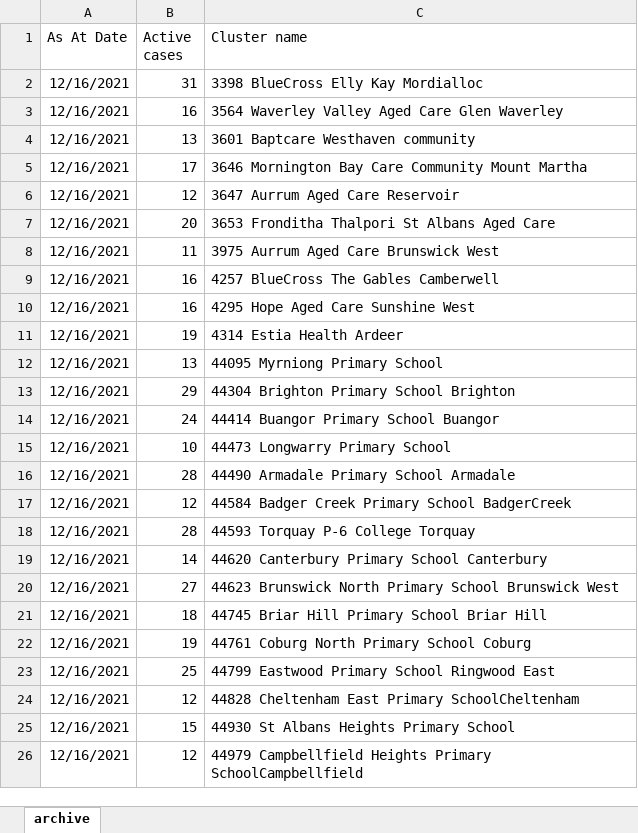
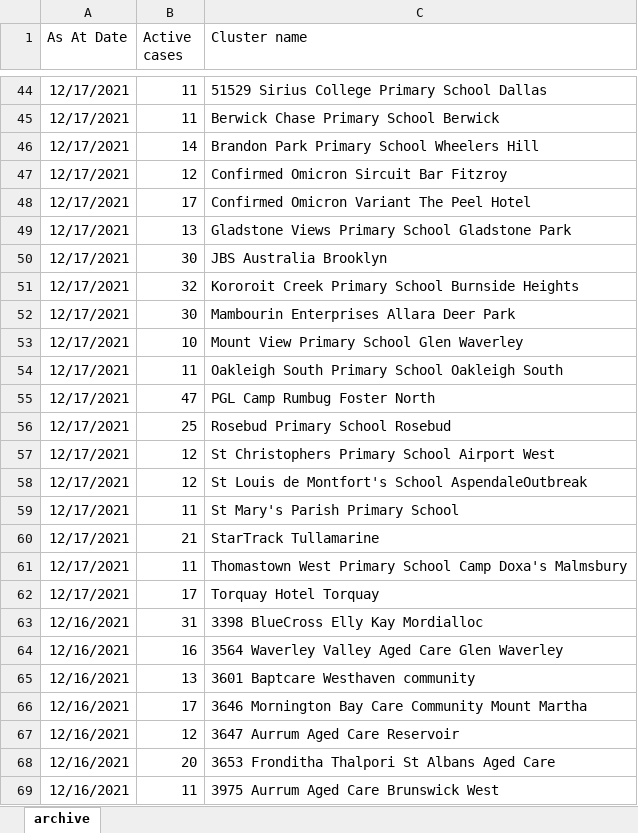
Before and after one commit to Mike-Honey/covid-19-outbreak-paths, an Excel workbook: vic-key-outbreaks_archive.xlsx, sheet archive, drawn as a sheet; only a part is shown, gaps mark what is left out; the shorter side is filled out with more unchanged rows; values as stored, in another font and other column widths than the file's, no borders; table styles not drawn; the diff covers the shown part only; the diff names each change by its address in the sheet, - before the commit and + after, or states it on an @@ line.

```diff
--- a/vic-key-outbreaks_archive.xlsx (sheet archive)
+++ b/vic-key-outbreaks_archive.xlsx (sheet archive)
+row 44: 12/17/2021 | 11 | 51529 Sirius College Primary School Dallas
+row 45: 12/17/2021 | 11 | Berwick Chase Primary School Berwick
+row 46: 12/17/2021 | 14 | Brandon Park Primary School Wheelers Hill
+row 47: 12/17/2021 | 12 | Confirmed Omicron Sircuit Bar Fitzroy
+row 48: 12/17/2021 | 17 | Confirmed Omicron Variant The Peel Hotel
+row 49: 12/17/2021 | 13 | Gladstone Views Primary School Gladstone Park
+row 50: 12/17/2021 | 30 | JBS Australia Brooklyn
+row 51: 12/17/2021 | 32 | Kororoit Creek Primary School Burnside Heights
+row 52: 12/17/2021 | 30 | Mambourin Enterprises Allara Deer Park
+row 53: 12/17/2021 | 10 | Mount View Primary School Glen Waverley
+row 54: 12/17/2021 | 11 | Oakleigh South Primary School Oakleigh South
+row 55: 12/17/2021 | 47 | PGL Camp Rumbug Foster North
+row 56: 12/17/2021 | 25 | Rosebud Primary School Rosebud
+row 57: 12/17/2021 | 12 | St Christophers Primary School Airport West
+row 58: 12/17/2021 | 12 | St Louis de Montfort's School AspendaleOutbreak
+row 59: 12/17/2021 | 11 | St Mary's Parish Primary School
+row 60: 12/17/2021 | 21 | StarTrack Tullamarine
+row 61: 12/17/2021 | 11 | Thomastown West Primary School Camp Doxa's Malmsbury
+row 62: 12/17/2021 | 17 | Torquay Hotel Torquay
```
Also changed, not shown: 42 added rows elsewhere in this sheet, vic-key-outbreaks_0.xlsx.
